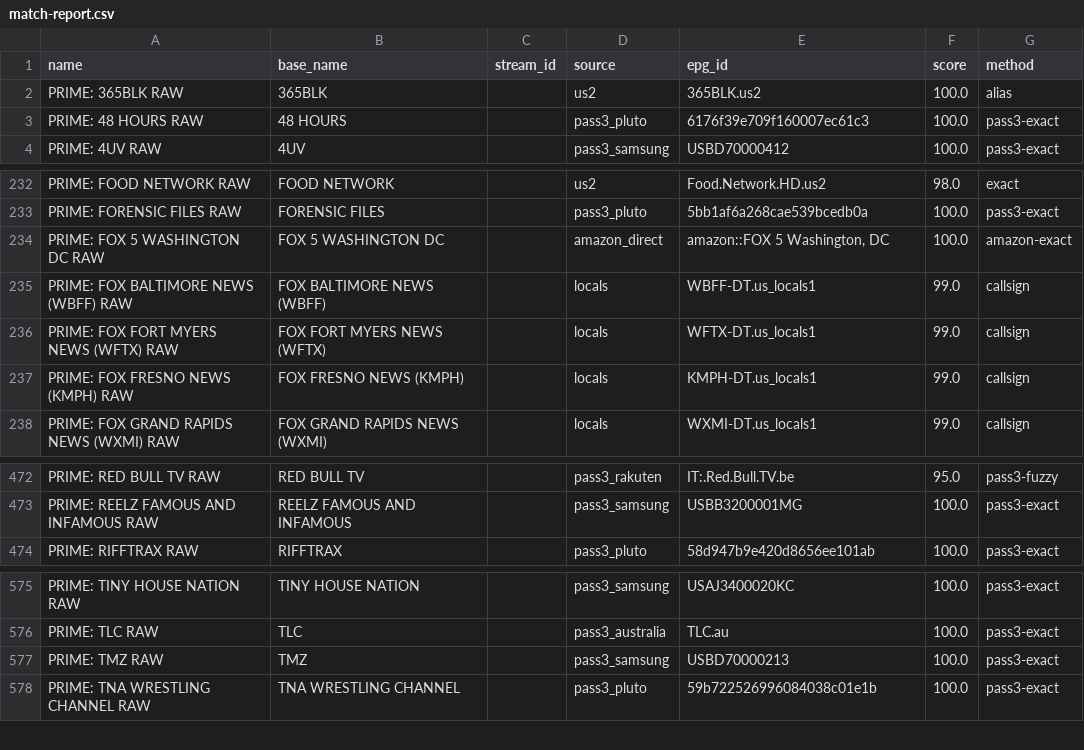
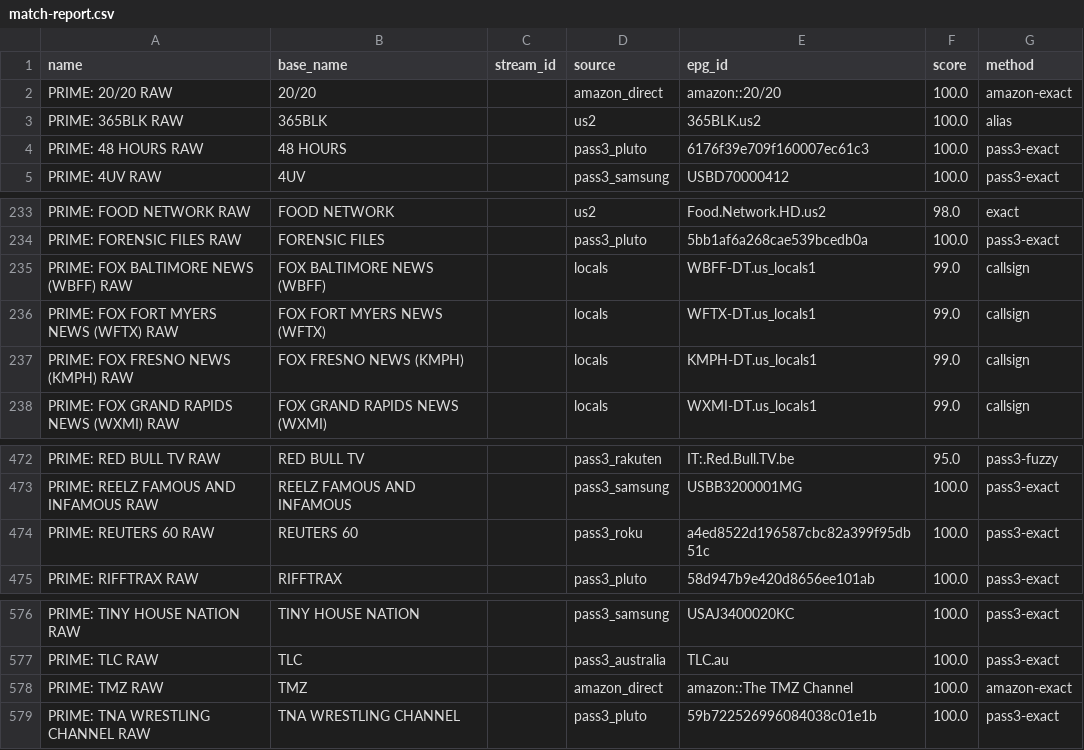
Before and after one commit to theuauchessclub/uau-backend, a CSV file: primevideo-epg/match-report.csv, drawn as a sheet; only a part is shown, gaps mark what is left out.

```diff
--- a/primevideo-epg/match-report.csv
+++ b/primevideo-epg/match-report.csv
@@ -1,2 +1,3 @@
 name,base_name,stream_id,source,epg_id,score,method
+PRIME: 20/20 RAW,20/20,,amazon_direct,amazon::20/20,100.0,amazon-exact
 PRIME: 365BLK RAW,365BLK,,us2,365BLK.us2,100.0,alias
@@ -233,3 +234,2 @@ PRIME: FOOD NETWORK RAW,FOOD NETWORK,,us2,Food.Network.HD.us2,98.0,exact
 PRIME: FORENSIC FILES RAW,FORENSIC FILES,,pass3_pluto,5bb1af6a268cae539bcedb0a,100.0,pass3-exact
-PRIME: FOX 5 WASHINGTON DC RAW,FOX 5 WASHINGTON DC,,amazon_direct,"amazon::FOX 5 Washington, DC",100.0,amazon-exact
 PRIME: FOX BALTIMORE NEWS (WBFF) RAW,FOX BALTIMORE NEWS (WBFF),,locals,WBFF-DT.us_locals1,99.0,callsign
@@ -473,2 +473,3 @@ PRIME: RED BULL TV RAW,RED BULL TV,,pass3_rakuten,IT:.Red.Bull.TV.be,95.0,pass3-
 PRIME: REELZ FAMOUS AND INFAMOUS RAW,REELZ FAMOUS AND INFAMOUS,,pass3_samsung,USBB3200001MG,100.0,pass3-exact
+PRIME: REUTERS 60 RAW,REUTERS 60,,pass3_roku,a4ed8522d196587cbc82a399f95db51c,100.0,pass3-exact
 PRIME: RIFFTRAX RAW,RIFFTRAX,,pass3_pluto,58d947b9e420d8656ee101ab,100.0,pass3-exact
@@ -576,3 +577,3 @@ PRIME: TINY HOUSE NATION RAW,TINY HOUSE NATION,,pass3_samsung,USAJ3400020KC,100.
 PRIME: TLC RAW,TLC,,pass3_australia,TLC.au,100.0,pass3-exact
-PRIME: TMZ RAW,TMZ,,pass3_samsung,USBD70000213,100.0,pass3-exact
+PRIME: TMZ RAW,TMZ,,amazon_direct,amazon::The TMZ Channel,100.0,amazon-exact
 PRIME: TNA WRESTLING CHANNEL RAW,TNA WRESTLING CHANNEL,,pass3_pluto,59b722526996084038c01e1b,100.0,pass3-exact
```
Also changed, not shown: primevideo-epg/unmatched.csv, 8 other files.
